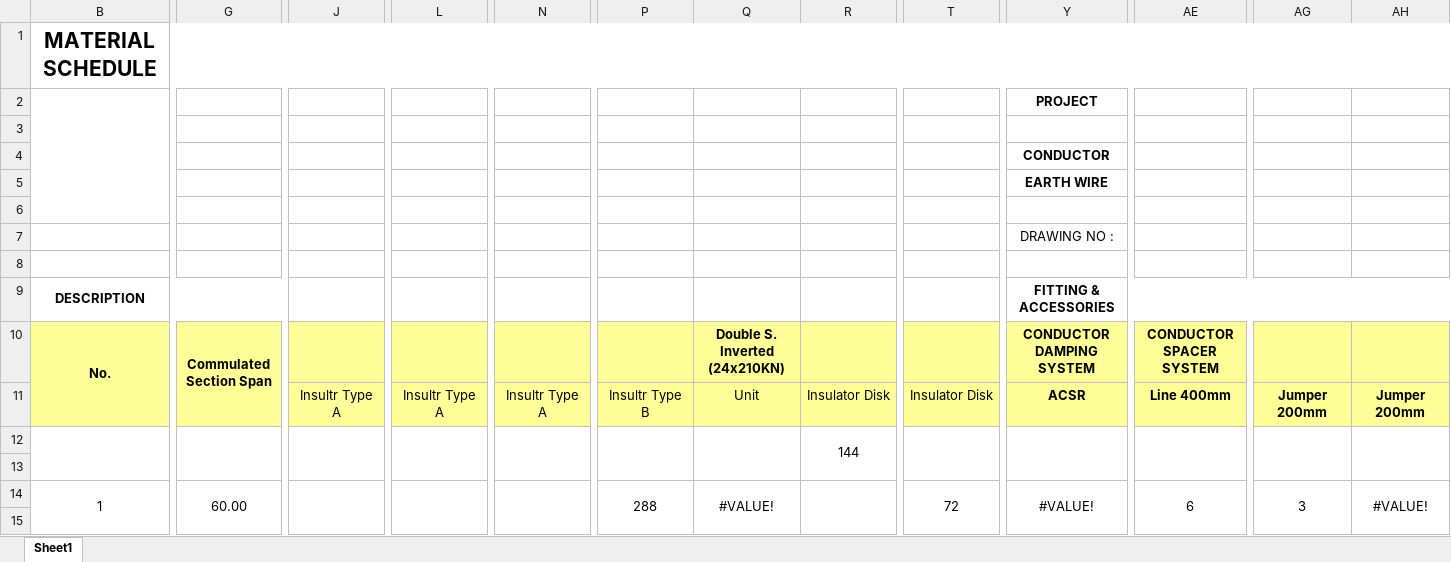
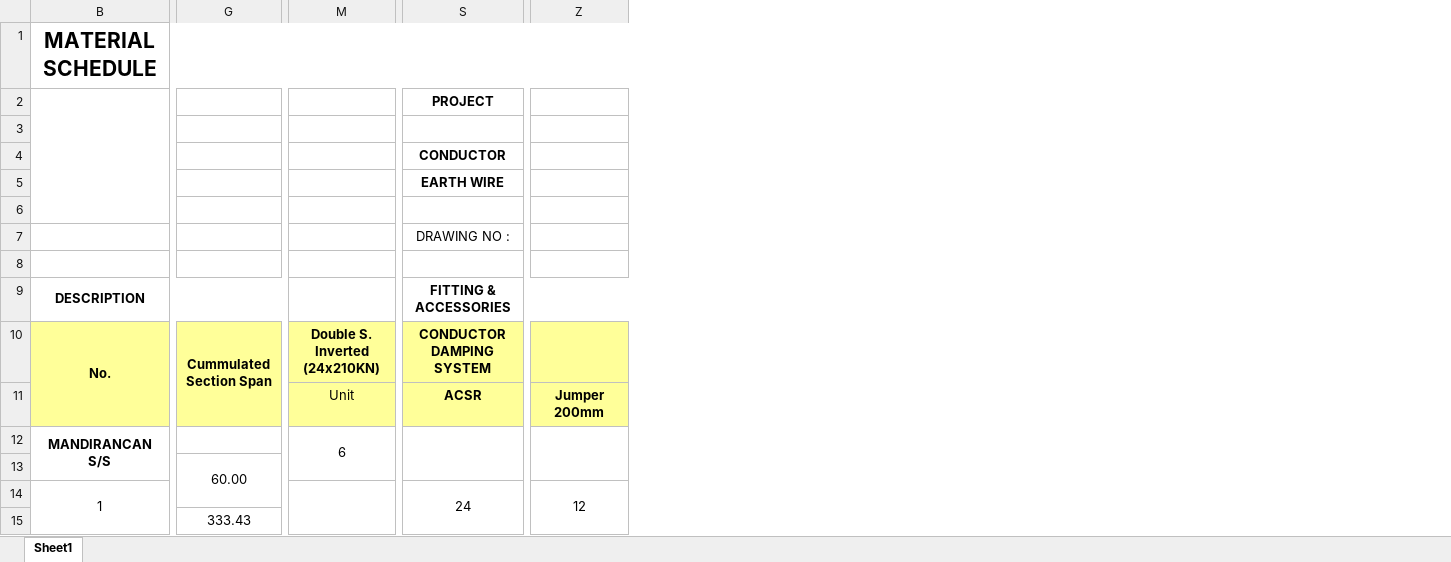
Before and after one commit to danurwenda/towerscheduler, an Excel workbook: templates/output/template2.xlsx, sheet Sheet1, drawn as a sheet; only a part is shown, gaps mark what is left out; values as stored, in another font and other column widths than the file's, no borders; charts and pictures not drawn; removed rows and columns are numbered as before the commit, all else as after; rows hold the shown columns only; the diff covers the shown part only; the diff names each change by its address in the sheet, - before the commit and + after, or states it on an @@ line.

Commit message:
template 2 done

```diff
--- a/templates/output/template2.xlsx (sheet Sheet1)
+++ b/templates/output/template2.xlsx (sheet Sheet1)
-column J, row 11: Insultr Type A
-column L, row 11: Insultr Type A
-column N, row 11: Insultr Type A
-column P, row 11: Insultr Type B; row 14: 288
-column R, row 11: Insulator Disk
-column T, row 11: Insulator Disk; row 14: 72
-column AE, rows 10-11: CONDUCTOR SPACER SYSTEM | Line 400mm; row 14: 6
-column AG, row 11: Jumper 200mm; row 14: 3
-row 7:  |  |  |  |  |  |  |  |  | DRAWING NO :
+row 7:  |  |  | DRAWING NO :
-G10: Commulated Section Span
+G10: Cummulated Section Span
-row 12:  |  |  |  |  |  |  | 144
-row 13: (empty)
+row 12: MANDIRANCAN S/S |  | 6
+row 13:  | 60.00
-G14: 60.00
+G14: (empty)
-G14:G15 merged
-M14: #VALUE!
+M14: (empty)
-S14: #VALUE!
+S14: 24
-Z14: #VALUE!
+Z14: 12
-row 15: (empty)
+row 15:  | 333.43
```
Also changed, not shown: 22 edited cells, cell formats and merged cells elsewhere in this sheet, formulas that keep their value, charts or pictures, templates/input/tower_template.xlsx, templates/output/template1.xlsx, 3 other files.
